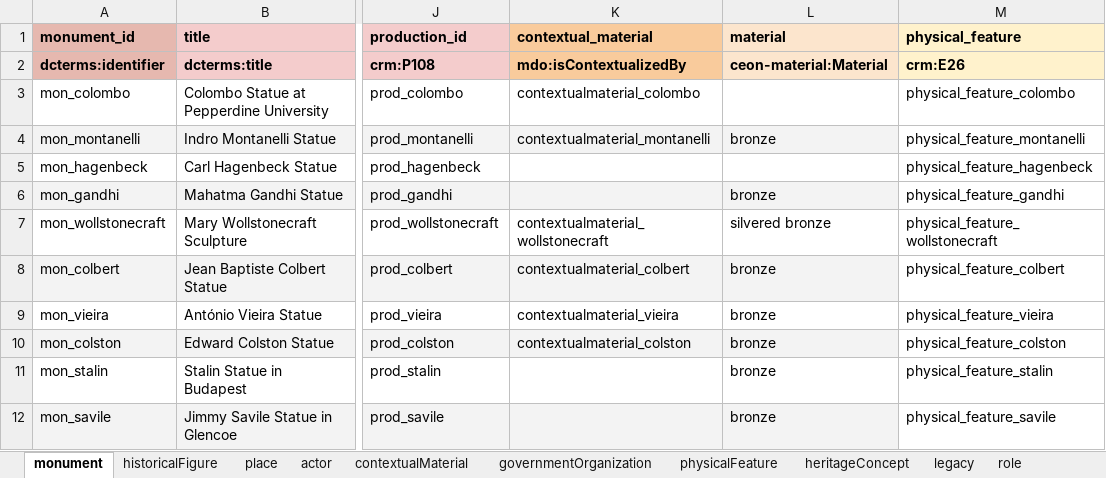
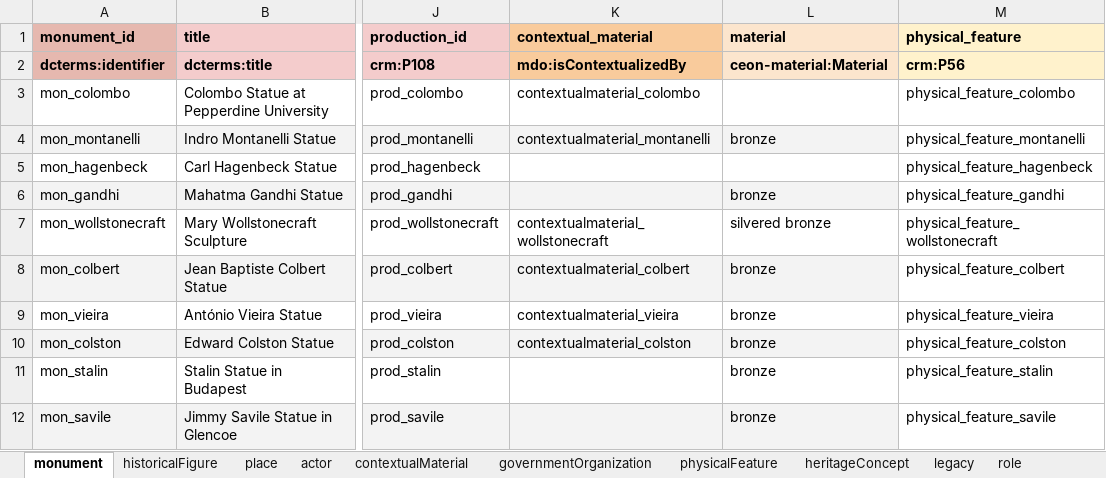
Before and after one commit to KRKE-monument-debate-ontology/Data_MDO, an Excel workbook: dataset.xlsx, sheet monument, drawn as a sheet; only a part is shown, gaps mark what is left out; values as stored, in another font and other column widths than the file's, no borders; charts and pictures not drawn; the diff names each change by its address in the sheet, - before the commit and + after, or states it on an @@ line.

```diff
--- a/dataset.xlsx (sheet monument)
+++ b/dataset.xlsx (sheet monument)
-M2 (physical_feature): crm:E26
+M2 (physical_feature): crm:P56
```
Also changed, not shown: 2 other files.
